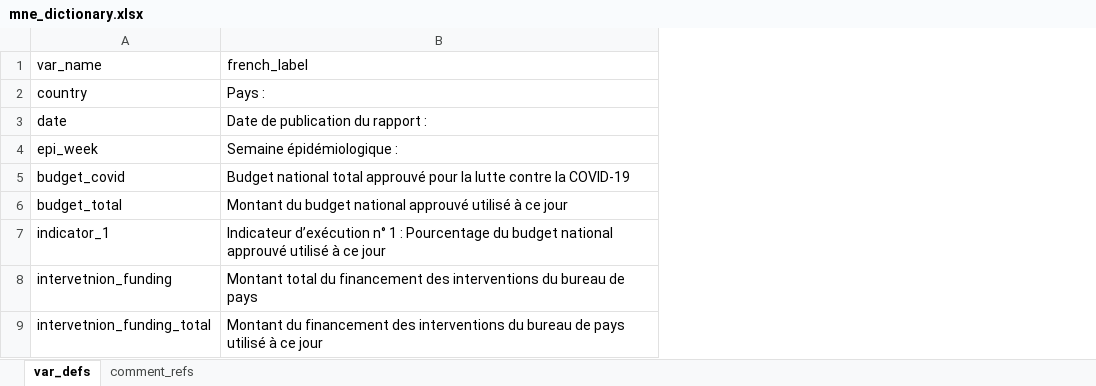
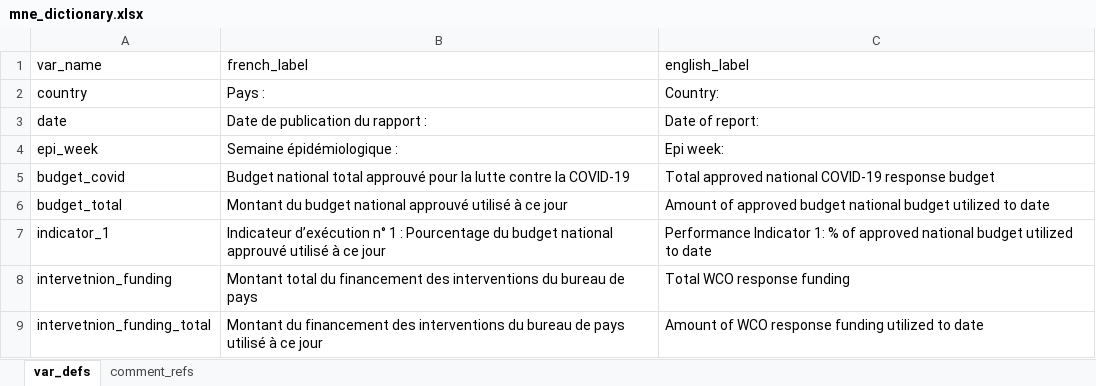
Before and after one commit to R4IDSR/covidmonitor, an Excel workbook: inst/extdata/mne_dictionary.xlsx, sheet var_defs, drawn as a sheet; only a part is shown; values as stored, in another font and other column widths than the file's, no borders; the diff names each change by its address in the sheet, - before the commit and + after, or states it on an @@ line.

```diff
--- a/inst/extdata/mne_dictionary.xlsx (sheet var_defs)
+++ b/inst/extdata/mne_dictionary.xlsx (sheet var_defs)
+column C (english_label), rows 2-9: Country: | Date of report: | Epi week: | Total approved national COVID-19 response budget | Amount of approved budget national budget utilized to date | Performance Indicator 1: % of approved national budget utilized to date | Total WCO response funding | Amount of WCO response funding utilized to date
```
Also changed, not shown: sheet comment_refs, 3 other files.
